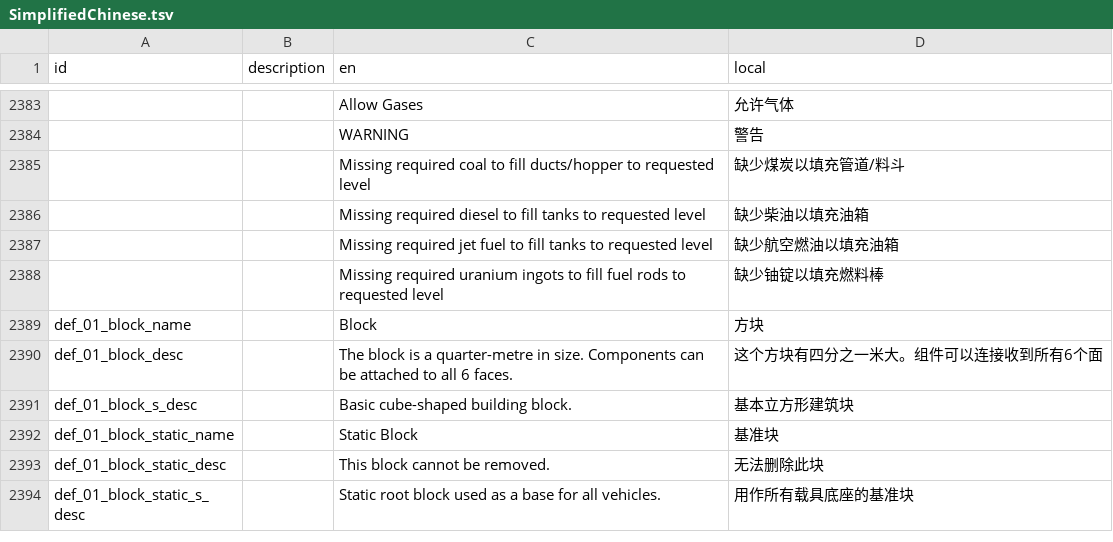
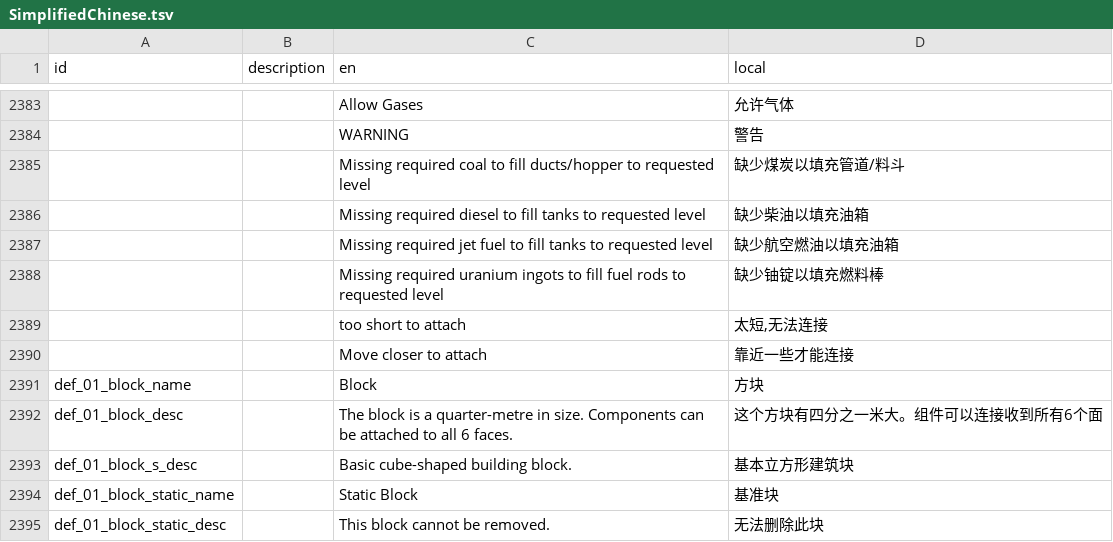
Before and after one commit to BKN46/stormworks-translate-chn, a TSV file: SimplifiedChinese.tsv, drawn as a sheet; only a part is shown, gaps mark what is left out; the shorter side is filled out with more unchanged rows; the diff names each change by its address in the sheet, - before the commit and + after, or states it on an @@ line.

Commit message:
1.7.7 update

```diff
--- a/SimplifiedChinese.tsv
+++ b/SimplifiedChinese.tsv
+row 2389:  |  | too short to attach | 太短,无法连接
+row 2390:  |  | Move closer to attach | 靠近一些才能连接
```
